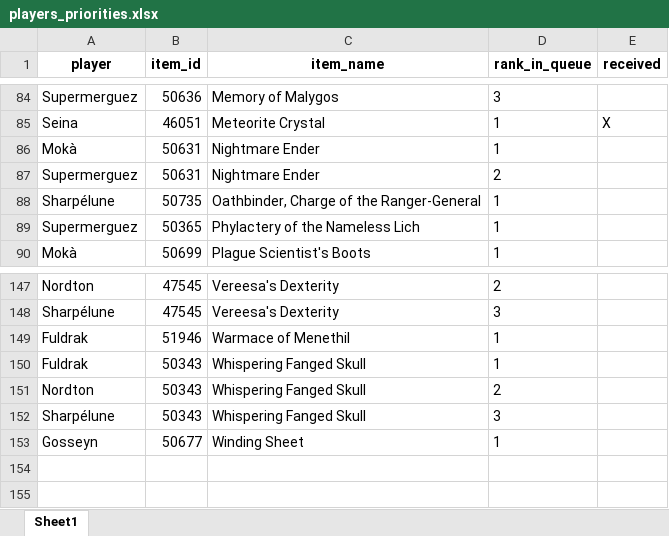
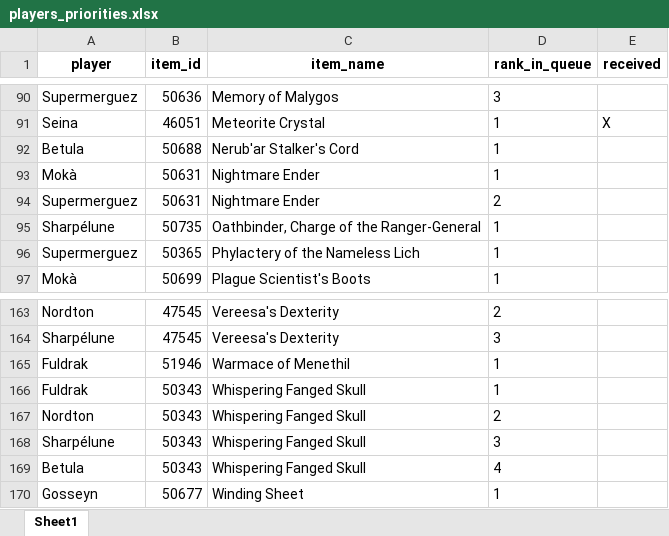
Before and after one commit to Ashargin/Divide-BiS, an Excel workbook: data/players_priorities.xlsx, sheet Sheet1, drawn as a sheet; only a part is shown, gaps mark what is left out; values as stored, in another font and other column widths than the file's, no borders; the diff covers the shown part only; the diff names each change by its address in the sheet, - before the commit and + after, or states it on an @@ line.

Commit message:
add betula

```diff
--- a/data/players_priorities.xlsx (sheet Sheet1)
+++ b/data/players_priorities.xlsx (sheet Sheet1)
+row 92: Betula | 50688 | Nerub'ar Stalker's Cord | 1
+row 169: Betula | 50343 | Whispering Fanged Skull | 4
```
Also changed, not shown: 15 added rows and 3 moved rows elsewhere in this sheet, 6 other files.
